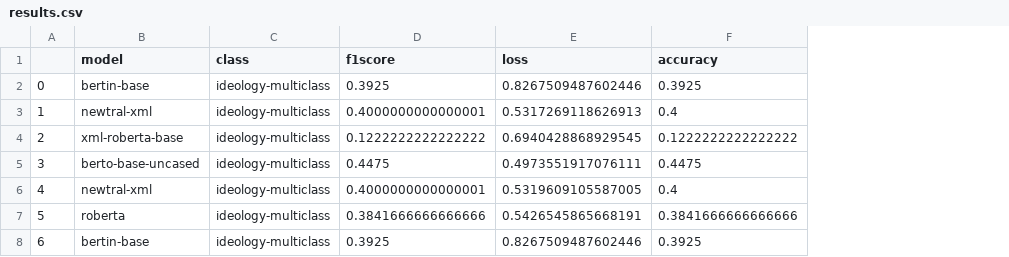
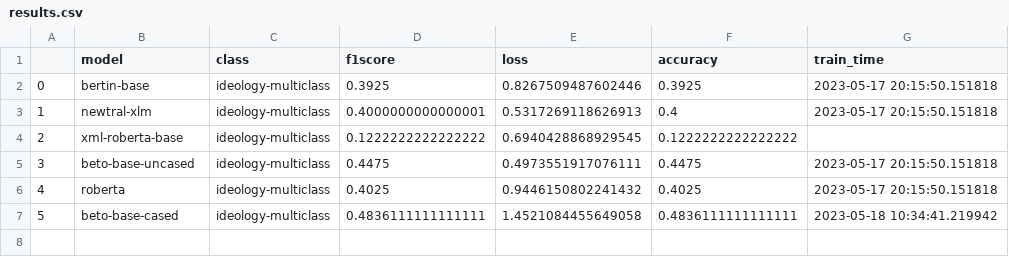
Before and after one commit to javidiazdom/political-sentiment-analysis-esp, a CSV file: lib/results.csv, drawn as a sheet; removed rows and columns are numbered as before the commit, all else as after; the diff names each change by its address in the sheet, - before the commit and + after, or states it on an @@ line.

```diff
--- a/lib/results.csv
+++ b/lib/results.csv
+column G (train_time), rows 2-6: 2023-05-17 20:15:50.151818 | 2023-05-17 20:15:50.151818 |  | 2023-05-17 20:15:50.151818 | 2023-05-17 20:15:50.151818
-B3 (model): newtral-xml
+B3 (model): newtral-xlm
-B5 (model): berto-base-uncased
+B5 (model): beto-base-uncased
-row 6: 4 | newtral-xml | ideology-multiclass | 0.4000000000000001 | 0.5319609105587005 | 0.4
@@ column A renumbered in row 6 @@
-D6 (f1score): 0.3841666666666666
+D6 (f1score): 0.4025
-E6 (loss): 0.5426545865668191
+E6 (loss): 0.9446150802241432
-F6 (accuracy): 0.3841666666666666
+F6 (accuracy): 0.4025
-row 8: 6 | bertin-base | ideology-multiclass | 0.3925 | 0.8267509487602446 | 0.3925
+row 7: 5 | beto-base-cased | ideology-multiclass | 0.4836111111111111 | 1.4521084455649058 | 0.4836111111111111 | 2023-05-18 10:34:41.219942
```
Also changed, not shown: 18 other files.
